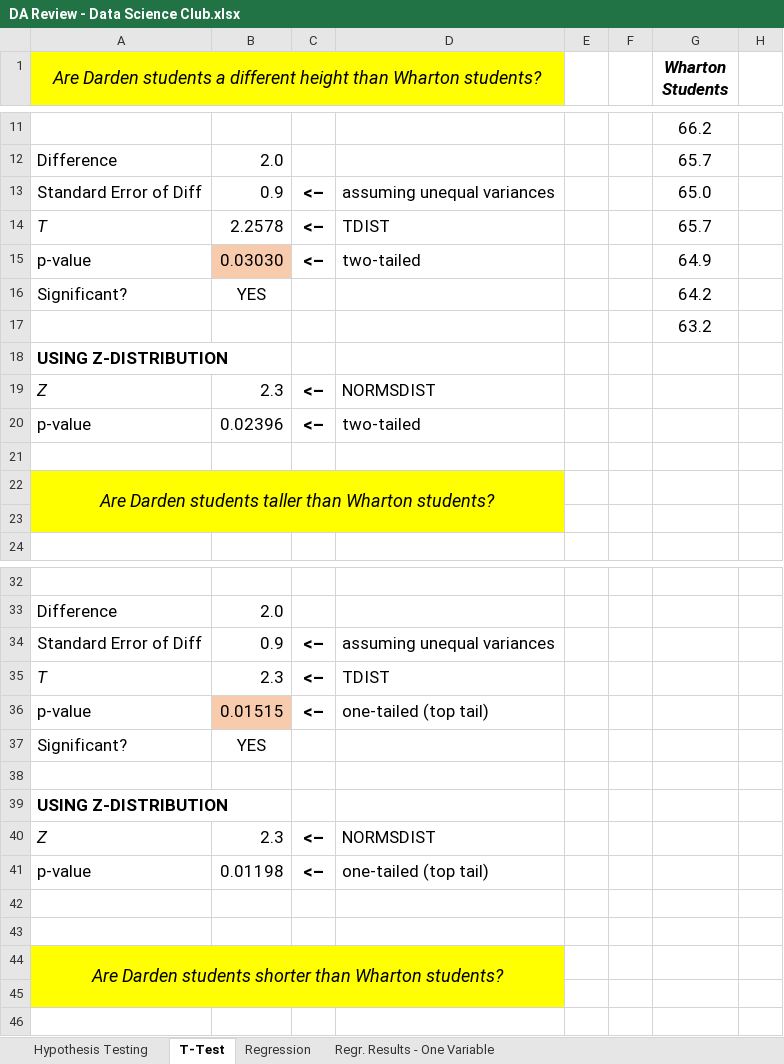
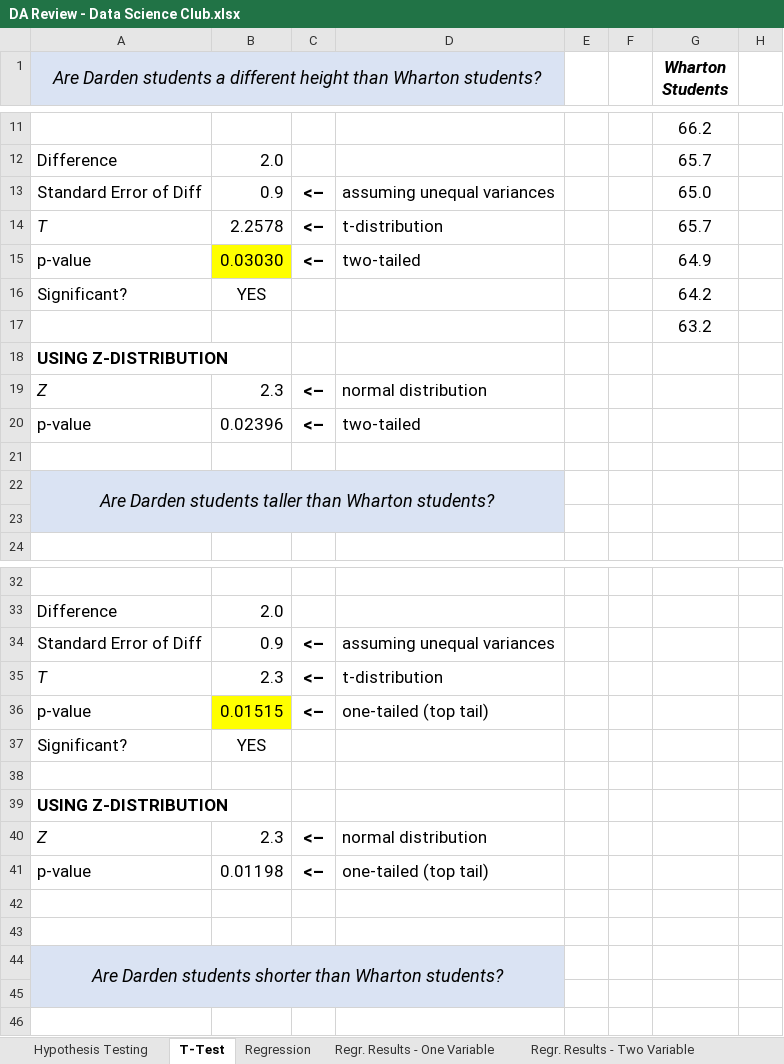
Before and after one commit to DardenDSC/club-resources, an Excel workbook: presentations/Q3-DA-Review/DA Review - Data Science Club.xlsx, sheet T-Test, drawn as a sheet; only a part is shown, gaps mark what is left out; values as stored, in another font and other column widths than the file's, no borders; charts and pictures not drawn; the diff covers the shown part only; the diff names each change by its address in the sheet, - before the commit and + after, or states it on an @@ line.

```diff
--- a/presentations/Q3-DA-Review/DA Review - Data Science Club.xlsx (sheet T-Test)
+++ b/presentations/Q3-DA-Review/DA Review - Data Science Club.xlsx (sheet T-Test)
+sheet tab: Regr. Results - Two Variable
-A1:D1 fill: #FFFF00
+A1:D1 fill: #DAE3F3
-D14: TDIST
+D14: t-distribution
-B15 fill: #F8CBAD
+B15 fill: #FFFF00
-D19: NORMSDIST
+D19: normal distribution
-A22:D23 fill: #FFFF00
+A22:D23 fill: #DAE3F3
-D35: TDIST
+D35: t-distribution
-B36 fill: #F8CBAD
+B36 fill: #FFFF00
-D40: NORMSDIST
+D40: normal distribution
-A44:D45 fill: #FFFF00
+A44:D45 fill: #DAE3F3
```
Also changed, not shown: 2 edited cells and cell formats elsewhere in this sheet, sheet Regr. Results - One Variable, sheet Regression, sheet Hypothesis Testing, formulas that keep their value, charts or pictures.
